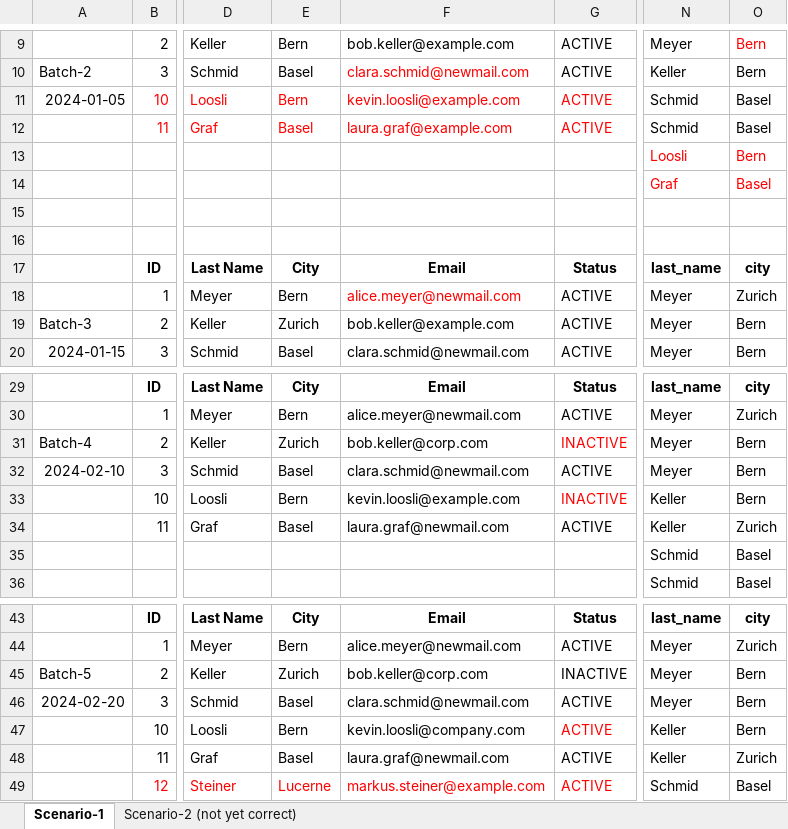
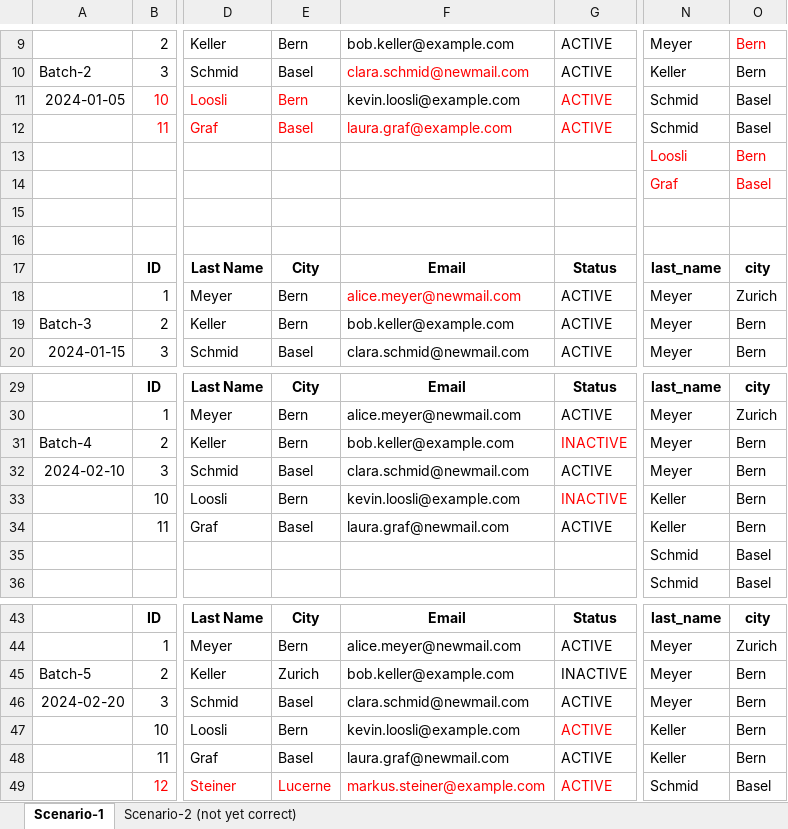
Before and after one commit to gschmutz/iceberg-poc, an Excel workbook: scd2-test-case.xlsx, sheet Scenario-1, drawn as a sheet; only a part is shown, gaps mark what is left out; values as stored, in another font and other column widths than the file's, no borders; the diff names each change by its address in the sheet, - before the commit and + after, or states it on an @@ line.

```diff
--- a/scd2-test-case.xlsx (sheet Scenario-1)
+++ b/scd2-test-case.xlsx (sheet Scenario-1)
-F11 text colour: #FF0000
+F11 text colour: black
-E19: Zurich
+E19: Bern
-E31: Zurich
+E31: Bern
-F31: bob.keller@corp.com
+F31: bob.keller@example.com
-O34: Zurich
+O34: Bern
-F45: bob.keller@corp.com
+F45: bob.keller@example.com
-F47: kevin.loosli@company.com
+F47: kevin.loosli@example.com
-O48: Zurich
+O48: Bern
```
Also changed, not shown: sheet Scenario-2 (not yet correct), 26 other files.
